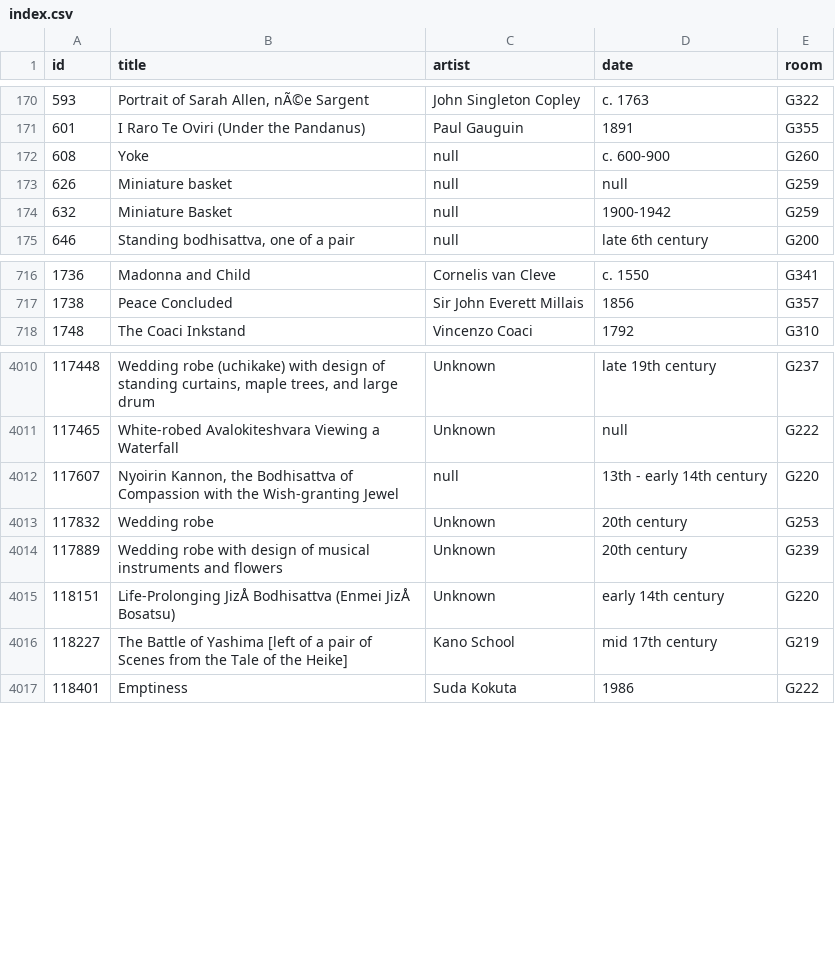
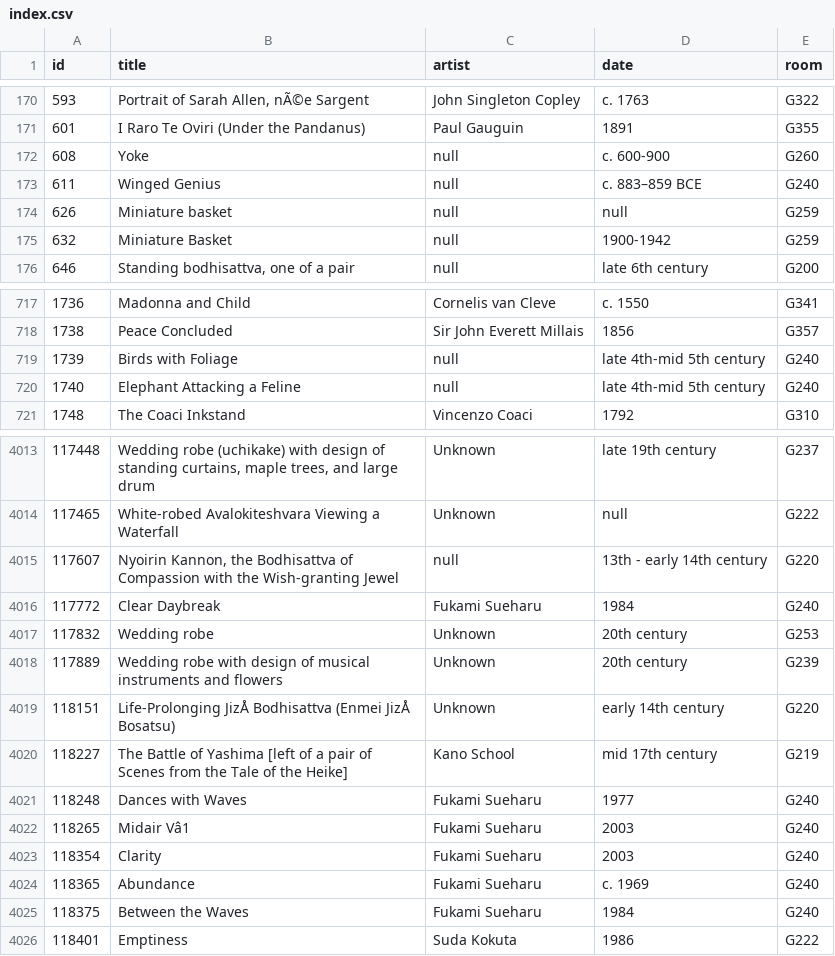
Before and after one commit to miabot/galleries.csv, a CSV file: index.csv, drawn as a sheet; only a part is shown, gaps mark what is left out; the diff names each change by its address in the sheet, - before the commit and + after, or states it on an @@ line.

```diff
--- a/index.csv
+++ b/index.csv
+row 173: 611 | Winged Genius | null | c. 883–859 BCE | G240
+row 719: 1739 | Birds with Foliage | null | late 4th-mid 5th century | G240
+row 720: 1740 | Elephant Attacking a Feline | null | late 4th-mid 5th century | G240
+row 4016: 117772 | Clear Daybreak | Fukami Sueharu | 1984 | G240
+row 4021: 118248 | Dances with Waves | Fukami Sueharu | 1977 | G240
+row 4022: 118265 | Midair Vâ1 | Fukami Sueharu | 2003 | G240
+row 4023: 118354 | Clarity | Fukami Sueharu | 2003 | G240
+row 4024: 118365 | Abundance | Fukami Sueharu | c. 1969 | G240
+row 4025: 118375 | Between the Waves | Fukami Sueharu | 1984 | G240
```
Also changed, not shown: 1 other file.
